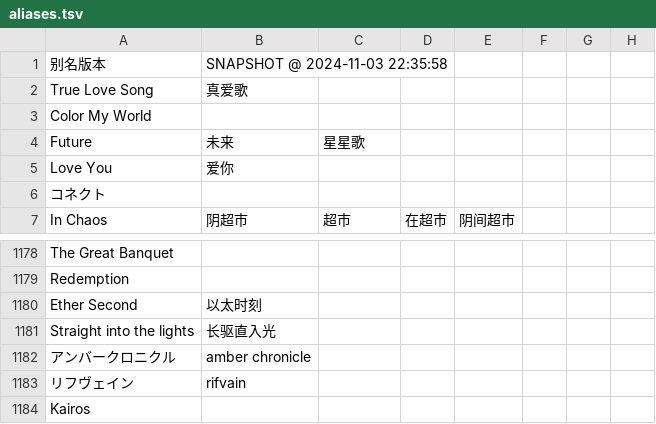
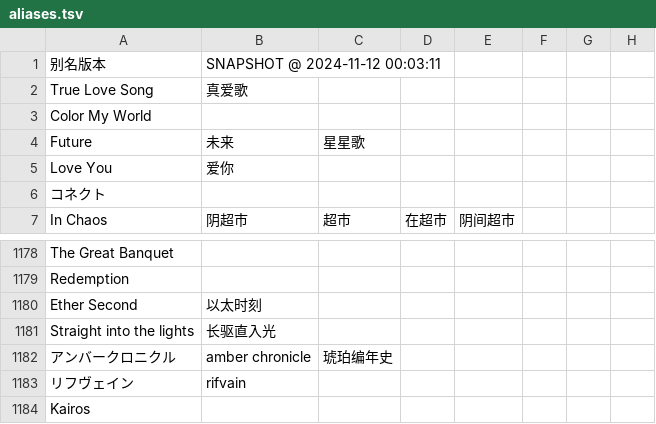
Before and after one commit to Skimige/Akiha-Assets, a TSV file: data/maimai/aliases.tsv, drawn as a sheet; only a part is shown, gaps mark what is left out; the diff names each change by its address in the sheet, - before the commit and + after, or states it on an @@ line.

Commit message:
Update data

```diff
--- a/data/maimai/aliases.tsv
+++ b/data/maimai/aliases.tsv
-B1: SNAPSHOT @ 2024-11-03 22:35:58
+B1: SNAPSHOT @ 2024-11-12 00:03:11
-C1182: (empty)
+C1182: 琥珀编年史
```
